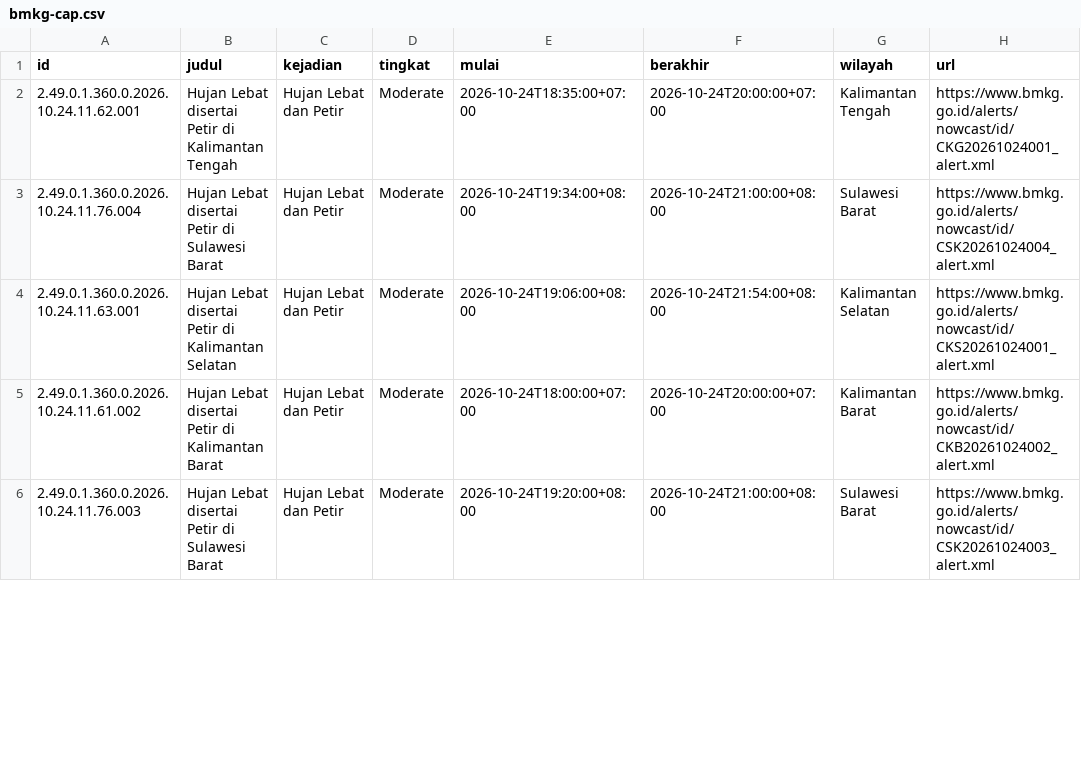
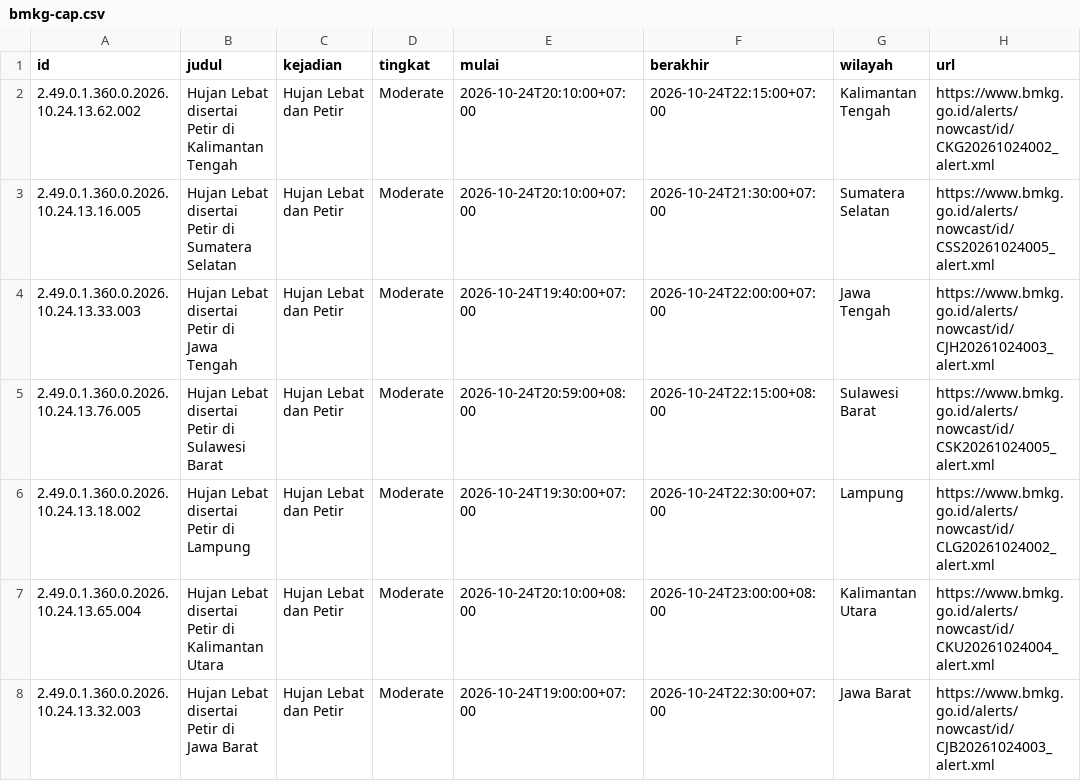
Before and after one commit to pantau-bencana/karhutla-dashboard, a CSV file: data/live/bmkg-cap.csv, drawn as a sheet; only a part is shown; the diff covers the shown part only.

```diff
--- a/data/live/bmkg-cap.csv
+++ b/data/live/bmkg-cap.csv
@@ -1,6 +1,8 @@
 id,judul,kejadian,tingkat,mulai,berakhir,wilayah,url
-2.49.0.1.360.0.2026.10.24.11.62.001,Hujan Lebat disertai Petir di Kalimantan Tengah,Hujan Lebat dan Petir,Moderate,2026-10-24T18:35:00+07:00,2026-10-24T20:00:00+07:00,Kalimantan Tengah,https://www.bmkg.go.id/alerts/nowcast/id/CKG20261024001_alert.xml
-2.49.0.1.360.0.2026.10.24.11.76.004,Hujan Lebat disertai Petir di Sulawesi Barat,Hujan Lebat dan Petir,Moderate,2026-10-24T19:34:00+08:00,2026-10-24T21:00:00+08:00,Sulawesi Barat,https://www.bmkg.go.id/alerts/nowcast/id/CSK20261024004_alert.xml
-2.49.0.1.360.0.2026.10.24.11.63.001,Hujan Lebat disertai Petir di Kalimantan Selatan,Hujan Lebat dan Petir,Moderate,2026-10-24T19:06:00+08:00,2026-10-24T21:54:00+08:00,Kalimantan Selatan,https://www.bmkg.go.id/alerts/nowcast/id/CKS20261024001_alert.xml
-2.49.0.1.360.0.2026.10.24.11.61.002,Hujan Lebat disertai Petir di Kalimantan Barat,Hujan Lebat dan Petir,Moderate,2026-10-24T18:00:00+07:00,2026-10-24T20:00:00+07:00,Kalimantan Barat,https://www.bmkg.go.id/alerts/nowcast/id/CKB20261024002_alert.xml
-2.49.0.1.360.0.2026.10.24.11.76.003,Hujan Lebat disertai Petir di Sulawesi Barat,Hujan Lebat dan Petir,Moderate,2026-10-24T19:20:00+08:00,2026-10-24T21:00:00+08:00,Sulawesi Barat,https://www.bmkg.go.id/alerts/nowcast/id/CSK20261024003_alert.xml
+2.49.0.1.360.0.2026.10.24.13.62.002,Hujan Lebat disertai Petir di Kalimantan Tengah,Hujan Lebat dan Petir,Moderate,2026-10-24T20:10:00+07:00,2026-10-24T22:15:00+07:00,Kalimantan Tengah,https://www.bmkg.go.id/alerts/nowcast/id/CKG20261024002_alert.xml
+2.49.0.1.360.0.2026.10.24.13.16.005,Hujan Lebat disertai Petir di Sumatera Selatan,Hujan Lebat dan Petir,Moderate,2026-10-24T20:10:00+07:00,2026-10-24T21:30:00+07:00,Sumatera Selatan,https://www.bmkg.go.id/alerts/nowcast/id/CSS20261024005_alert.xml
+2.49.0.1.360.0.2026.10.24.13.33.003,Hujan Lebat disertai Petir di Jawa Tengah,Hujan Lebat dan Petir,Moderate,2026-10-24T19:40:00+07:00,2026-10-24T22:00:00+07:00,Jawa Tengah,https://www.bmkg.go.id/alerts/nowcast/id/CJH20261024003_alert.xml
+2.49.0.1.360.0.2026.10.24.13.76.005,Hujan Lebat disertai Petir di Sulawesi Barat,Hujan Lebat dan Petir,Moderate,2026-10-24T20:59:00+08:00,2026-10-24T22:15:00+08:00,Sulawesi Barat,https://www.bmkg.go.id/alerts/nowcast/id/CSK20261024005_alert.xml
+2.49.0.1.360.0.2026.10.24.13.18.002,Hujan Lebat disertai Petir di Lampung,Hujan Lebat dan Petir,Moderate,2026-10-24T19:30:00+07:00,2026-10-24T22:30:00+07:00,Lampung,https://www.bmkg.go.id/alerts/nowcast/id/CLG20261024002_alert.xml
+2.49.0.1.360.0.2026.10.24.13.65.004,Hujan Lebat disertai Petir di Kalimantan Utara,Hujan Lebat dan Petir,Moderate,2026-10-24T20:10:00+08:00,2026-10-24T23:00:00+08:00,Kalimantan Utara,https://www.bmkg.go.id/alerts/nowcast/id/CKU20261024004_alert.xml
+2.49.0.1.360.0.2026.10.24.13.32.003,Hujan Lebat disertai Petir di Jawa Barat,Hujan Lebat dan Petir,Moderate,2026-10-24T19:00:00+07:00,2026-10-24T22:30:00+07:00,Jawa Barat,https://www.bmkg.go.id/alerts/nowcast/id/CJB20261024003_alert.xml
```
Also changed, not shown: 6 removed rows and 15 edited cells elsewhere in this file, data/live/bmkg-cap-prov.csv, data/live/fdrs_pembanding.csv, 17 other files.
